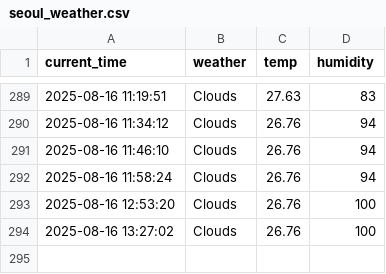
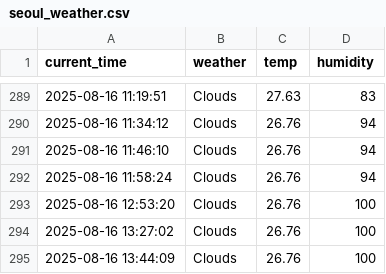
Before and after one commit to kwangmin1029/weather, a CSV file: seoul_weather.csv, drawn as a sheet; only a part is shown, gaps mark what is left out.

```diff
--- a/seoul_weather.csv
+++ b/seoul_weather.csv
@@ -294 +294,2 @@ current_time,weather,temp,humidity
 2025-08-16 13:27:02,Clouds,26.76,100
+2025-08-16 13:44:09,Clouds,26.76,100
```
